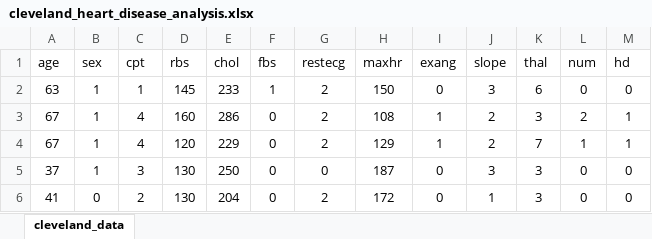
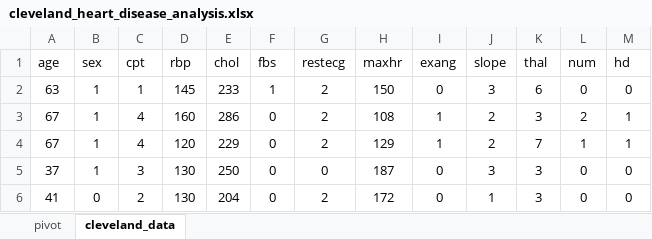
Before and after one commit to jakedmtr/heart-disease-analysis, an Excel workbook: analysis/cleveland_heart_disease_analysis.xlsx, sheet cleveland_data, drawn as a sheet; only a part is shown; values as stored, in another font and other column widths than the file's, no borders; conditional formats and table styles not drawn; the diff names each change by its address in the sheet, - before the commit and + after, or states it on an @@ line.

```diff
--- a/analysis/cleveland_heart_disease_analysis.xlsx (sheet cleveland_data)
+++ b/analysis/cleveland_heart_disease_analysis.xlsx (sheet cleveland_data)
+sheet tab: pivot
-D1: rbs
+D1: rbp
```
